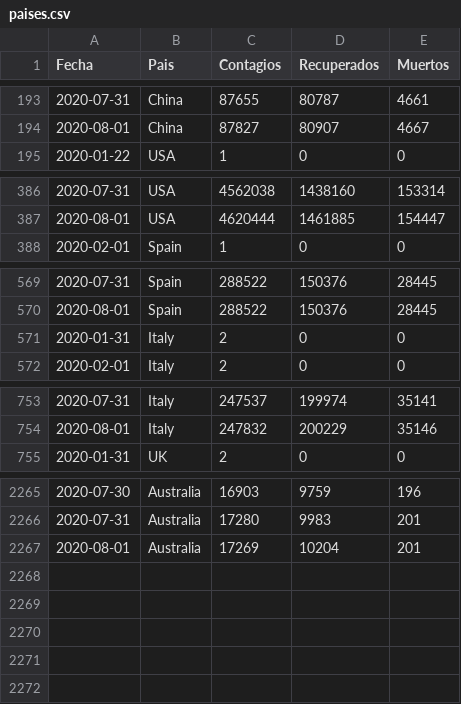
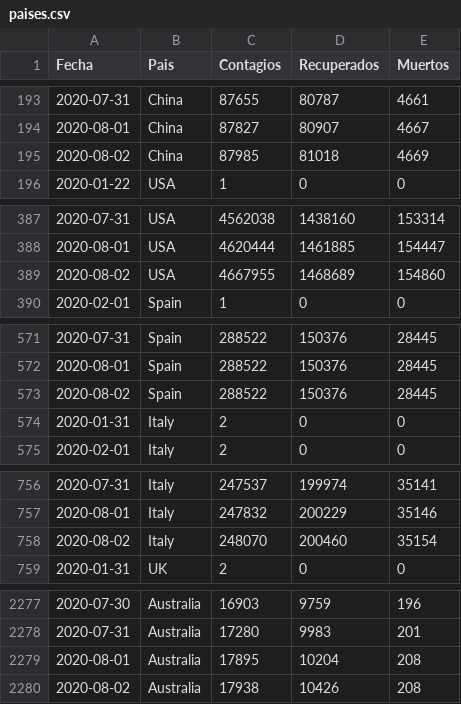
Before and after one commit to LoretoSanchez/Covid19, a CSV file: paises.csv, drawn as a sheet; only a part is shown, gaps mark what is left out; the diff covers the shown part only.

```diff
--- a/paises.csv
+++ b/paises.csv
@@ -194,2 +194,3 @@ Fecha,Pais,Contagios,Recuperados,Muertos
 2020-08-01,China,87827,80907,4667
+2020-08-02,China,87985,81018,4669
 2020-01-22,USA,1,0,0
@@ -387,2 +388,3 @@ Fecha,Pais,Contagios,Recuperados,Muertos
 2020-08-01,USA,4620444,1461885,154447
+2020-08-02,USA,4667955,1468689,154860
 2020-02-01,Spain,1,0,0
@@ -570,2 +572,3 @@ Fecha,Pais,Contagios,Recuperados,Muertos
 2020-08-01,Spain,288522,150376,28445
+2020-08-02,Spain,288522,150376,28445
 2020-01-31,Italy,2,0,0
@@ -754,2 +757,3 @@ Fecha,Pais,Contagios,Recuperados,Muertos
 2020-08-01,Italy,247832,200229,35146
+2020-08-02,Italy,248070,200460,35154
 2020-01-31,UK,2,0,0
@@ -2266,2 +2278,3 @@ Fecha,Pais,Contagios,Recuperados,Muertos
 2020-07-31,Australia,17280,9983,201
-2020-08-01,Australia,17269,10204,201
+2020-08-01,Australia,17895,10204,208
+2020-08-02,Australia,17938,10426,208
```
Also changed, not shown: 8 added rows elsewhere in this file, paises2.csv.
